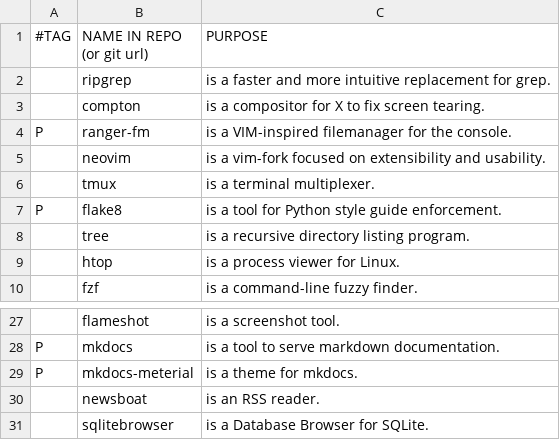
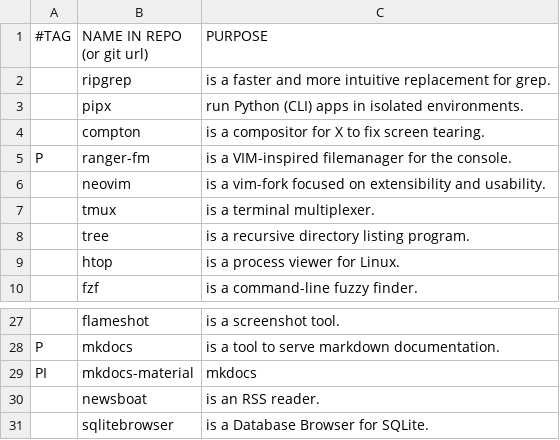
Before and after one commit to yannickperrenet/iscripts, a CSV file: progs.csv, drawn as a sheet; only a part is shown, gaps mark what is left out; removed rows and columns are numbered as before the commit, all else as after; the diff names each change by its address in the sheet, - before the commit and + after, or states it on an @@ line.

```diff
--- a/progs.csv
+++ b/progs.csv
+row 3:  | pipx | run Python (CLI) apps in isolated environments.
-row 7: P | flake8 | is a tool for Python style guide enforcement.
-row 29: P | mkdocs-meterial | is a theme for mkdocs.
+row 29: PI | mkdocs-material | mkdocs
```
Also changed, not shown: manual-progs.csv, 1 other file.
